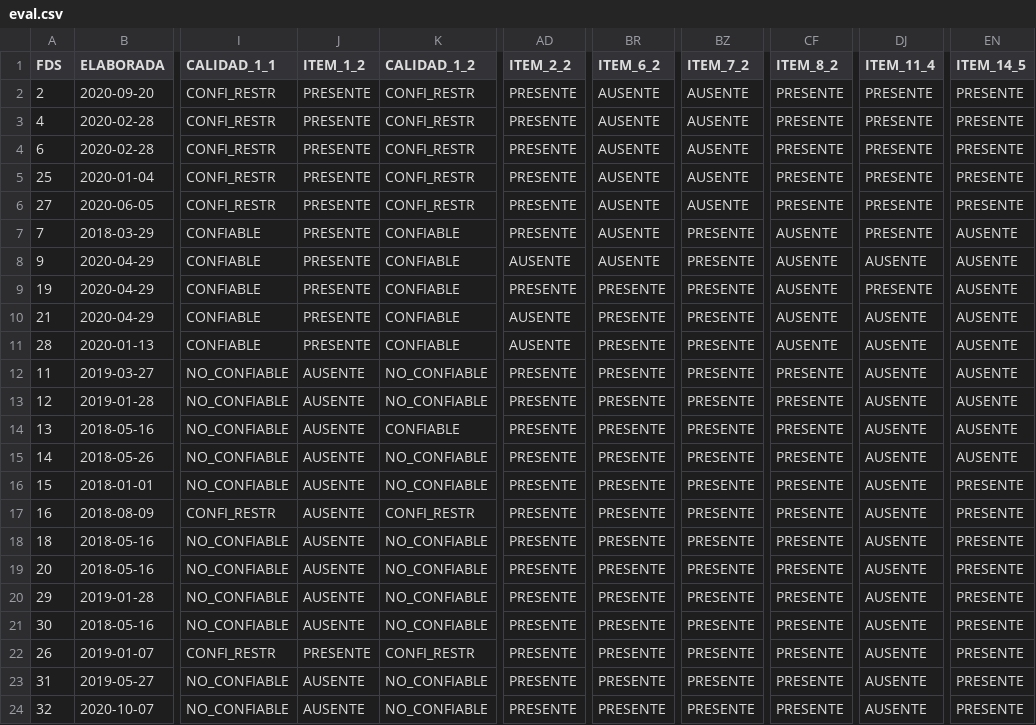
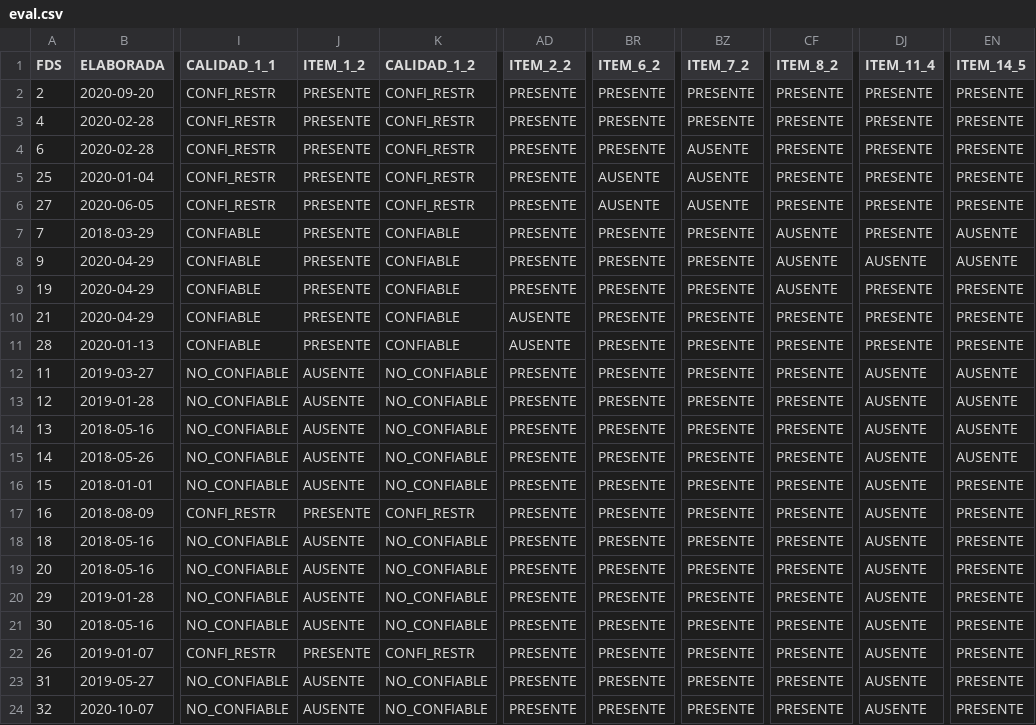
Before and after one commit to jpospinalo/SDS, a CSV file: data/processed/eval.csv, drawn as a sheet; only a part is shown, gaps mark what is left out; the diff covers the shown part only; the diff names each change by its address in the sheet, - before the commit and + after, or states it on an @@ line.

```diff
--- a/data/processed/eval.csv
+++ b/data/processed/eval.csv
-BR2:BR4 (ITEM_6_2): AUSENTE
+BR2:BR4 (ITEM_6_2): PRESENTE
-BZ2:BZ3 (ITEM_7_2): AUSENTE
+BZ2:BZ3 (ITEM_7_2): PRESENTE
-BR7:BR8 (ITEM_6_2): AUSENTE
+BR7:BR8 (ITEM_6_2): PRESENTE
-AD8 (ITEM_2_2): AUSENTE
+AD8 (ITEM_2_2): PRESENTE
-EN9:EN11 (ITEM_14_5): AUSENTE
+EN9:EN11 (ITEM_14_5): PRESENTE
-CF10:CF11 (ITEM_8_2): AUSENTE
+CF10:CF11 (ITEM_8_2): PRESENTE
-DJ10:DJ11 (ITEM_11_4): AUSENTE
+DJ10:DJ11 (ITEM_11_4): PRESENTE
-K14 (CALIDAD_1_2): CONFIABLE
+K14 (CALIDAD_1_2): NO_CONFIABLE
-J17 (ITEM_1_2): AUSENTE
+J17 (ITEM_1_2): PRESENTE
```
Also changed, not shown: 10 edited cells elsewhere in this file.
